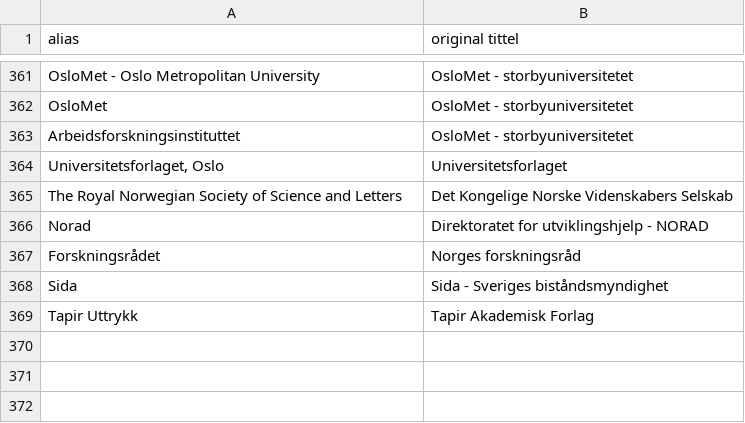
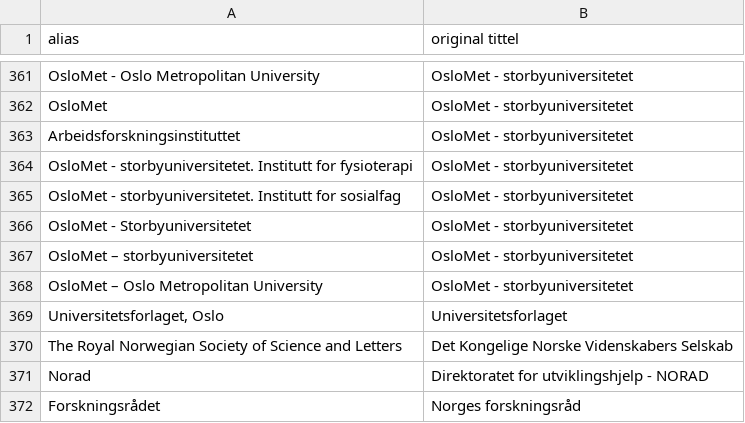
Before and after one commit to BIBSYSDEV/nva-brage-migration, a CSV file: src/main/resources/publisher_channel_registry_aliases.csv, drawn as a sheet; only a part is shown, gaps mark what is left out; the shorter side is filled out with more unchanged rows.

Commit message:
adding more aliases

```diff
--- a/src/main/resources/publisher_channel_registry_aliases.csv
+++ b/src/main/resources/publisher_channel_registry_aliases.csv
@@ -363,2 +363,7 @@
 "Arbeidsforskningsinstituttet";"OsloMet - storbyuniversitetet"
+"OsloMet - storbyuniversitetet. Institutt for fysioterapi";"OsloMet - storbyuniversitetet"
+"OsloMet - storbyuniversitetet. Institutt for sosialfag";"OsloMet - storbyuniversitetet"
+"OsloMet - Storbyuniversitetet";"OsloMet - storbyuniversitetet"
+"OsloMet – storbyuniversitetet";"OsloMet - storbyuniversitetet"
+"OsloMet – Oslo Metropolitan University";"OsloMet - storbyuniversitetet"
 "Universitetsforlaget, Oslo";"Universitetsforlaget"
```
Also changed, not shown: src/main/resources/ntnu_publisher_channel_registry_faculties.csv.
